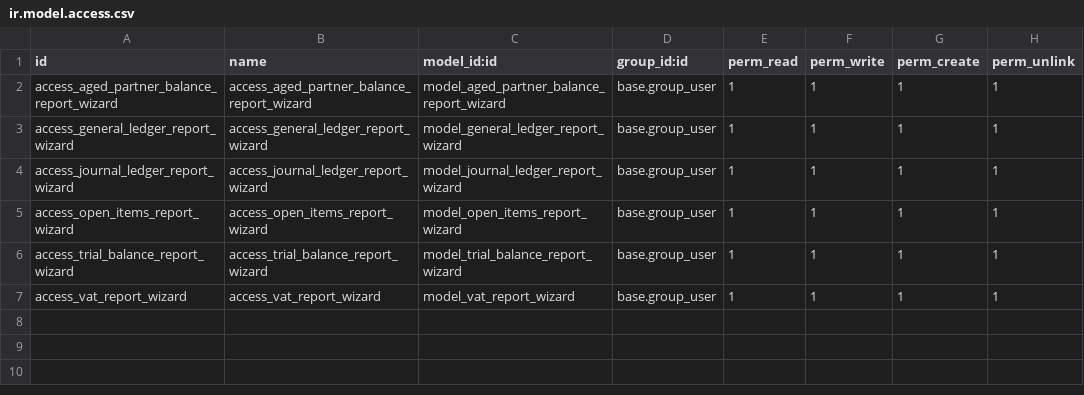
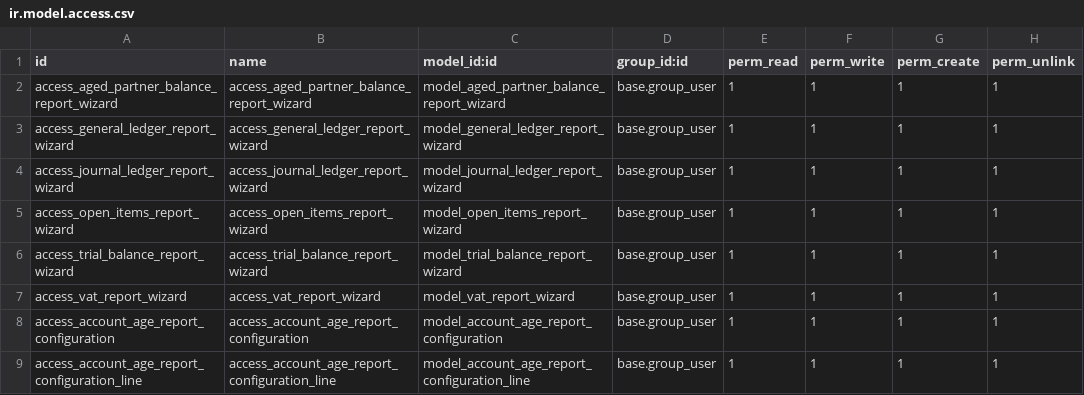
Before and after one commit to OCA/account-financial-reporting, a CSV file: account_financial_report/security/ir.model.access.csv, drawn as a sheet.

Commit message:
[17.0][IMP] account_financial_report: Set custom intervales in aged report

```diff
--- a/account_financial_report/security/ir.model.access.csv
+++ b/account_financial_report/security/ir.model.access.csv
@@ -7 +7,3 @@ access_trial_balance_report_wizard,access_trial_balance_report_wizard,model_tria
 access_vat_report_wizard,access_vat_report_wizard,model_vat_report_wizard,base.group_user,1,1,1,1
+access_account_age_report_configuration,access_account_age_report_configuration,model_account_age_report_configuration,base.group_user,1,1,1,1
+access_account_age_report_configuration_line,access_account_age_report_configuration_line,model_account_age_report_configuration_line,base.group_user,1,1,1,1
```
Also changed, not shown: 20 other files.
